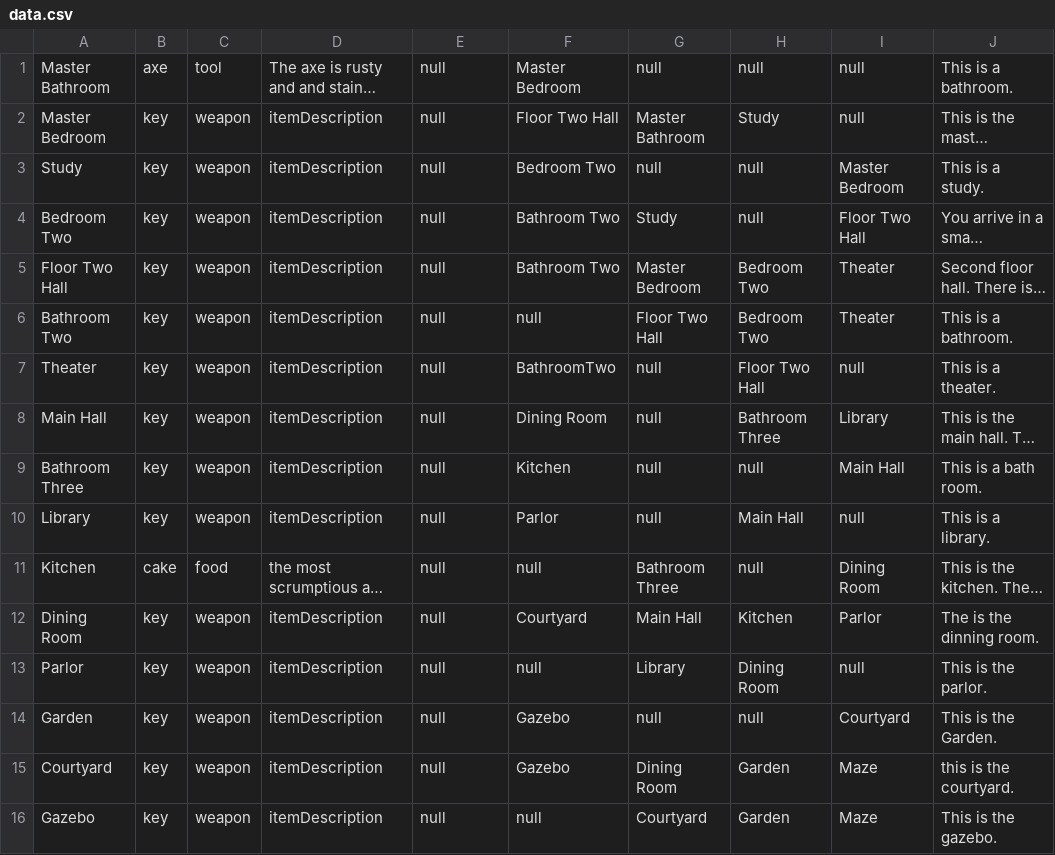
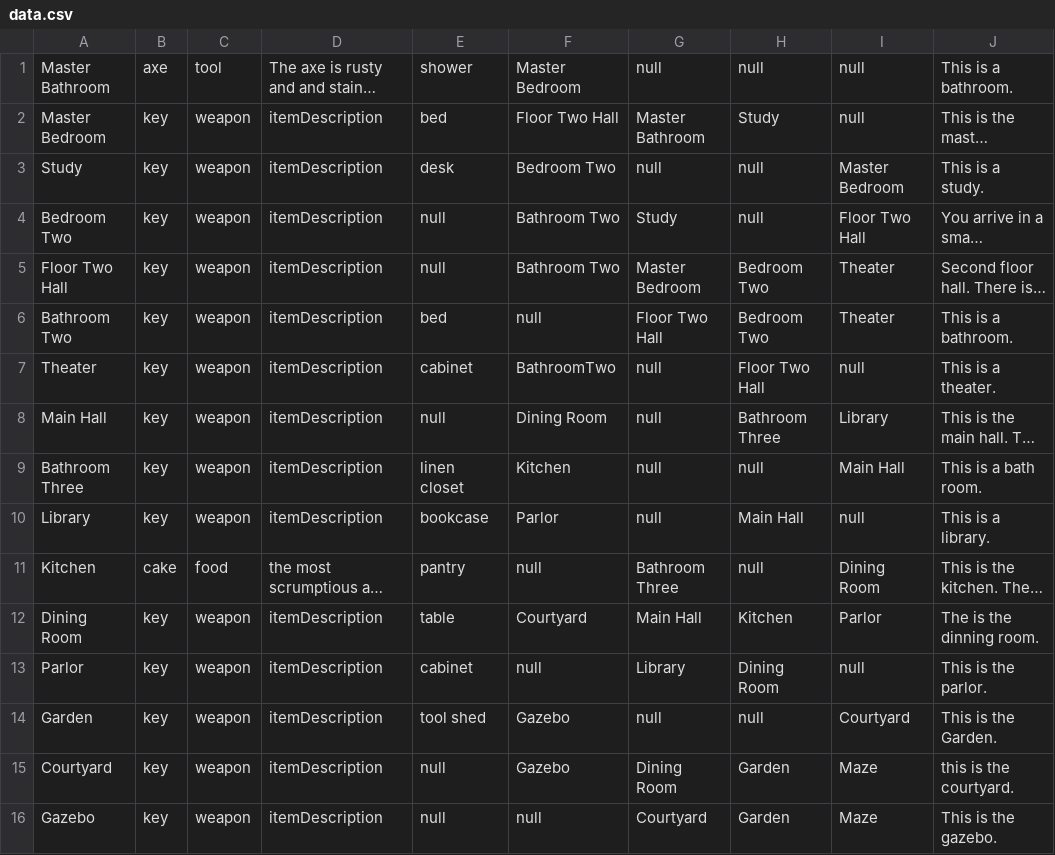
Before and after one commit to dkwon253/RuntimeTerror, a CSV file: Game/RoomData/data.csv, drawn as a sheet; only a part is shown; long unchanged cells end in …; the diff names each change by its address in the sheet, - before the commit and + after, or states it on an @@ line.

```diff
--- a/Game/RoomData/data.csv
+++ b/Game/RoomData/data.csv
-E1: null
+E1: shower
-E2: null
+E2: bed
-E3: null
+E3: desk
-E6: null
+E6: bed
-E7: null
+E7: cabinet
-E9: null
+E9: linen closet
-E10: null
+E10: bookcase
-E11: null
+E11: pantry
-E12: null
+E12: table
-E13: null
+E13: cabinet
-E14: null
+E14: tool shed
```
Also changed, not shown: 6 other files.
